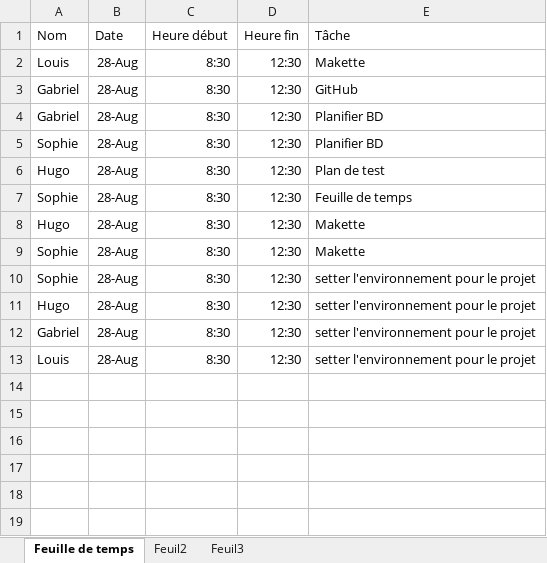
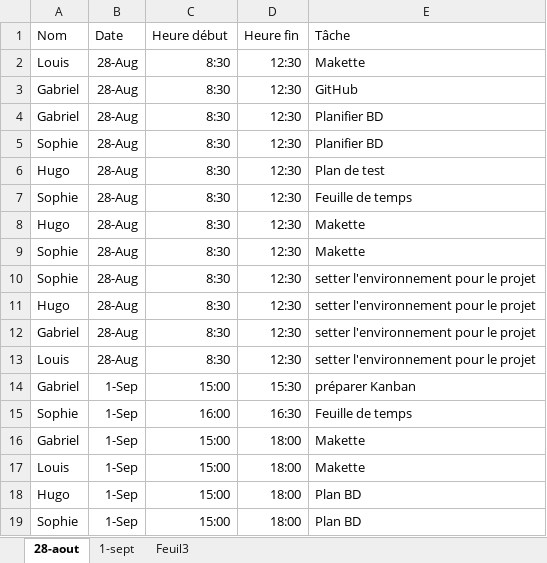
Before and after one commit to aiglesFoudroyants/SERVIDER, an Excel workbook: Document/Feuille de temps.xlsx, sheet 28-aout, drawn as a sheet; values as stored, in another font and other column widths than the file's, no borders; table styles not drawn; the diff names each change by its address in the sheet, - before the commit and + after, or states it on an @@ line.

Commit message:
feuille de temps du 1 septembre

```diff
--- a/Document/Feuille de temps.xlsx (sheet 28-aout)
+++ b/Document/Feuille de temps.xlsx (sheet 28-aout)
-sheet tab: Feuille de temps
+sheet tab: 28-aout
-sheet tab: Feuil2
+sheet tab: 1-sept
+row 14: Gabriel | 1-Sep | 15:00 | 15:30 | préparer Kanban
+row 15: Sophie | 1-Sep | 16:00 | 16:30 | Feuille de temps
+row 16: Gabriel | 1-Sep | 15:00 | 18:00 | Makette
+row 17: Louis | 1-Sep | 15:00 | 18:00 | Makette
+row 18: Hugo | 1-Sep | 15:00 | 18:00 | Plan BD
+row 19: Sophie | 1-Sep | 15:00 | 18:00 | Plan BD
```
Also changed, not shown: sheet 1-sept.
